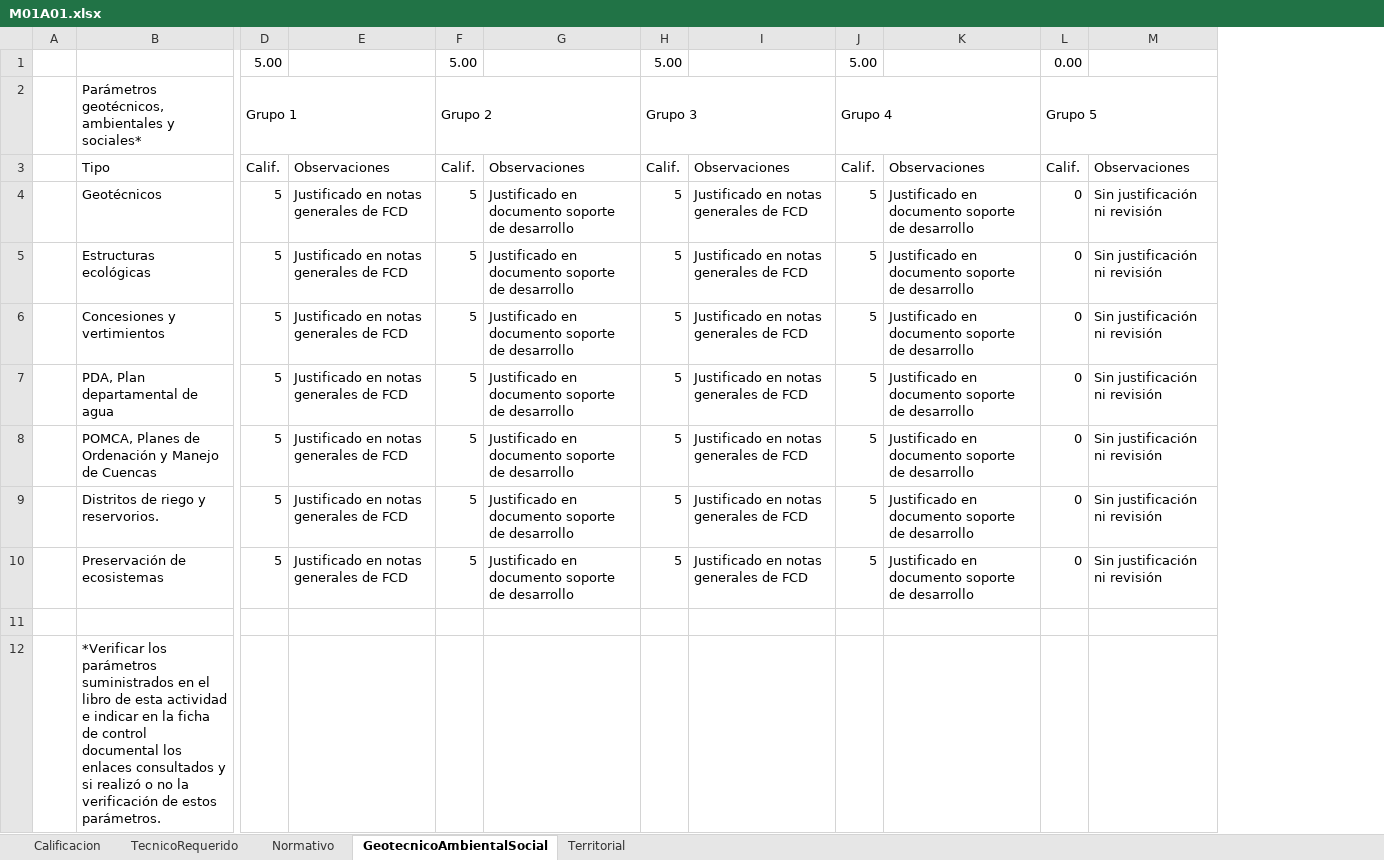
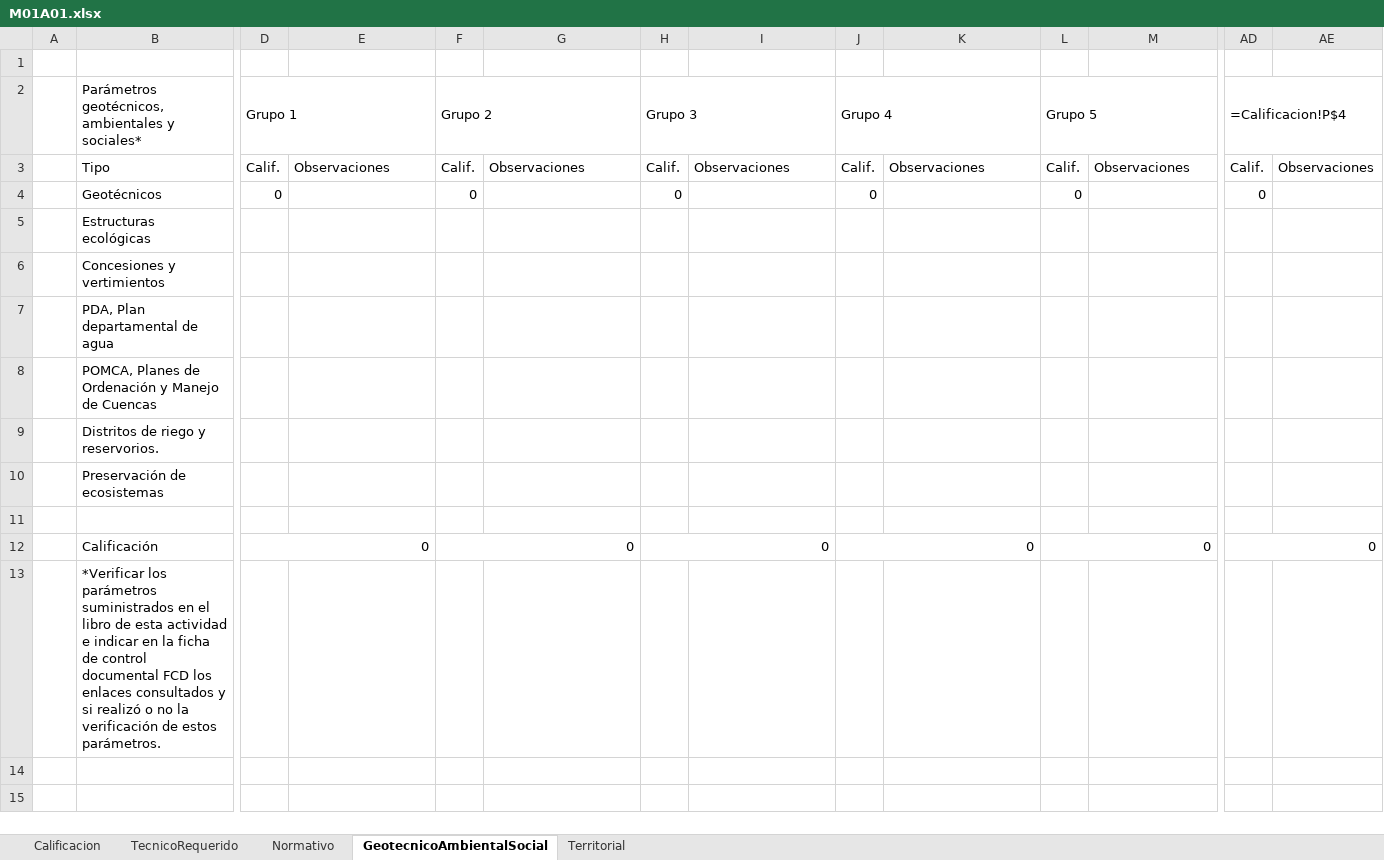
Before and after one commit to rcfdtools/R.HCMC, an Excel workbook: activity/M01A01/M01A01.xlsx, sheet GeotecnicoAmbientalSocial, drawn as a sheet; only a part is shown, gaps mark what is left out; values as stored, in another font and other column widths than the file's, no cell formats; conditional formats not drawn; addresses are those after the commit; rows hold the shown columns only; the diff names each change by its address in the sheet, - before the commit and + after, or states it on an @@ line.

Commit message:
General update.

```diff
--- a/activity/M01A01/M01A01.xlsx (sheet GeotecnicoAmbientalSocial)
+++ b/activity/M01A01/M01A01.xlsx (sheet GeotecnicoAmbientalSocial)
+column AD, rows 2-4: =Calificacion!P$4 | Calif. | 0
+column AE, row 3: Observaciones
-row 1:  |  | 5.00 |  | 5.00 |  | 5.00 |  | 5.00 |  | 0.00
+row 1: (empty)
-D4: 5
+D4: 0
-E4:E10: Justificado en notas generales de FCD
+E4:E10: (empty)
-F4: 5
+F4: 0
-G4:G10: Justificado en documento soporte de desarrollo
+G4:G10: (empty)
-H4: 5
+H4: 0
-I4:I10: Justificado en notas generales de FCD
+I4:I10: (empty)
-J4: 5
+J4: 0
-K4:K10: Justificado en documento soporte de desarrollo
+K4:K10: (empty)
-M4:M10: Sin justificación ni revisión
+M4:M10: (empty)
-D5:D10: 5
+D5:D10: (empty)
-F5:F10: 5
+F5:F10: (empty)
-H5:H10: 5
+H5:H10: (empty)
-J5:J10: 5
+J5:J10: (empty)
-L5:L10: 0
+L5:L10: (empty)
+row 12:  | Calificación | 0 |  | 0 |  | 0 |  | 0 |  | 0 |  | 0
-B13: …control documental los enlaces…
+B13: …control documental FCD los enlaces…
```
Also changed, not shown: sheet Normativo, sheet Territorial, sheet Calificacion, sheet TecnicoRequerido, cell formats, formulas that keep their value, charts or pictures, activity/M01A00/M01A00.xlsx, 1 other file.
